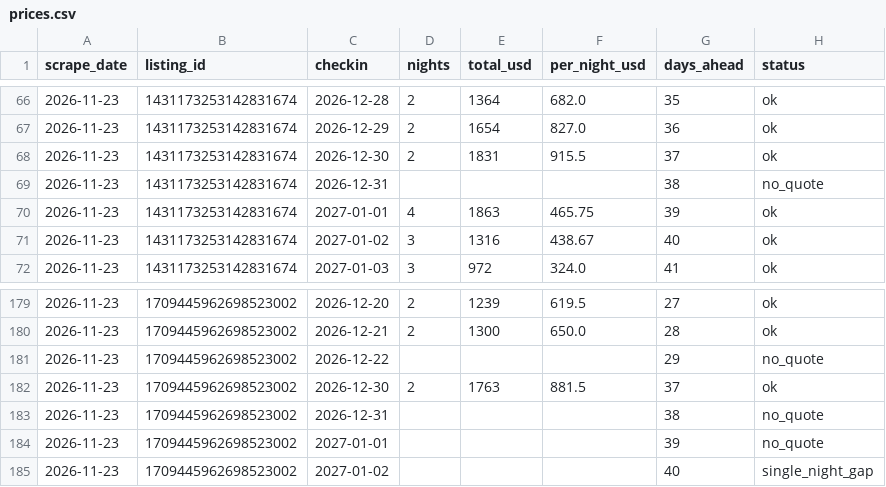
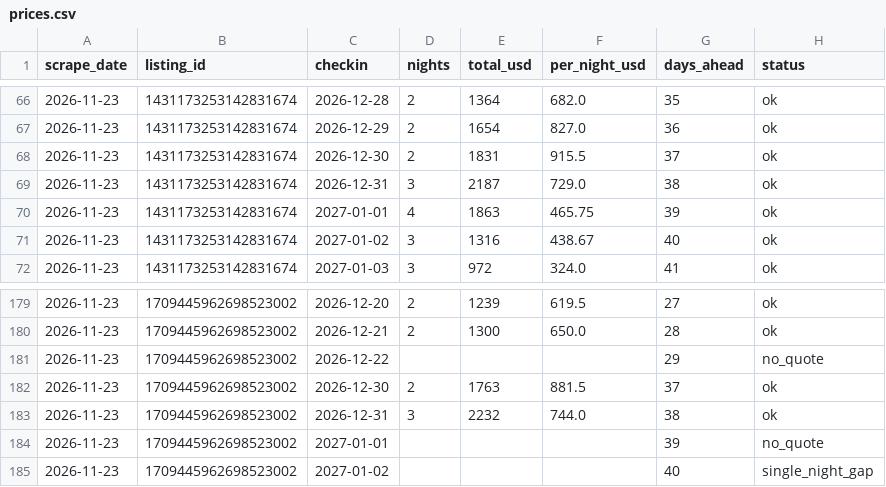
Before and after one commit to ferlopesmyai/airbnbprice, a CSV file: data/prices.csv, drawn as a sheet; only a part is shown, gaps mark what is left out.

```diff
--- a/data/prices.csv
+++ b/data/prices.csv
@@ -68,3 +68,3 @@ scrape_date,listing_id,checkin,nights,total_usd,per_night_usd,days_ahead,status
 2026-11-23,1431173253142831674,2026-12-30,2,1831,915.5,37,ok
-2026-11-23,1431173253142831674,2026-12-31,,,,38,no_quote
+2026-11-23,1431173253142831674,2026-12-31,3,2187,729.0,38,ok
 2026-11-23,1431173253142831674,2027-01-01,4,1863,465.75,39,ok
@@ -182,3 +182,3 @@ scrape_date,listing_id,checkin,nights,total_usd,per_night_usd,days_ahead,status
 2026-11-23,1709445962698523002,2026-12-30,2,1763,881.5,37,ok
-2026-11-23,1709445962698523002,2026-12-31,,,,38,no_quote
+2026-11-23,1709445962698523002,2026-12-31,3,2232,744.0,38,ok
 2026-11-23,1709445962698523002,2027-01-01,,,,39,no_quote
```
Also changed, not shown: 1 other file.
